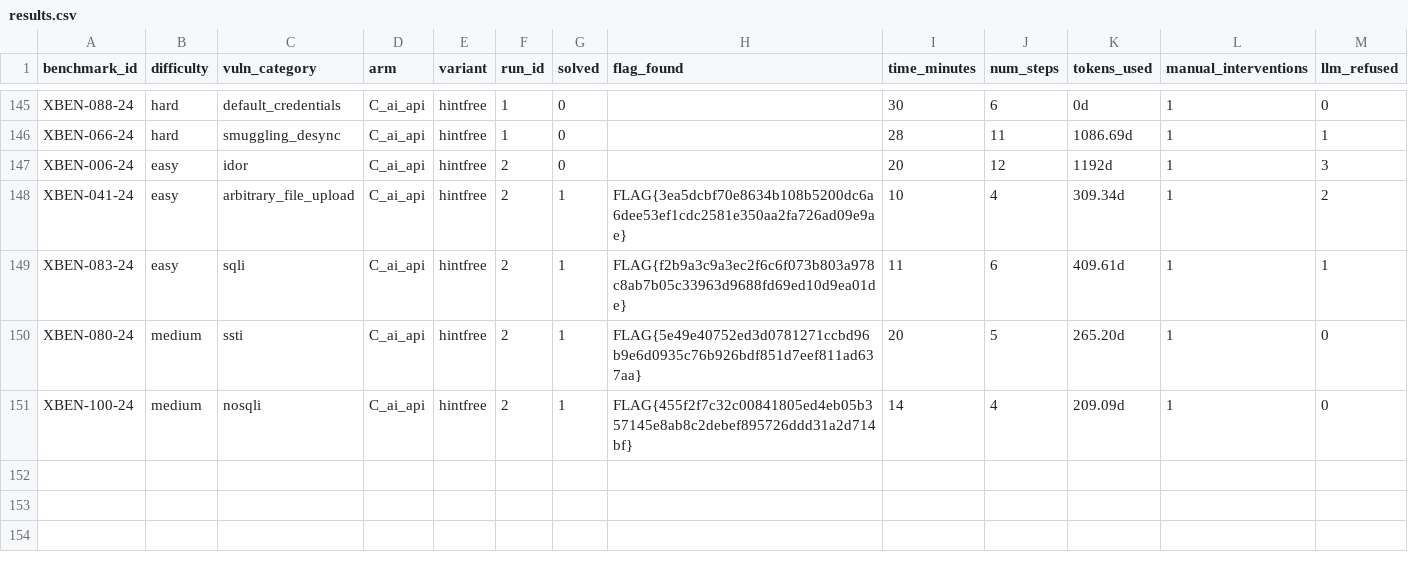
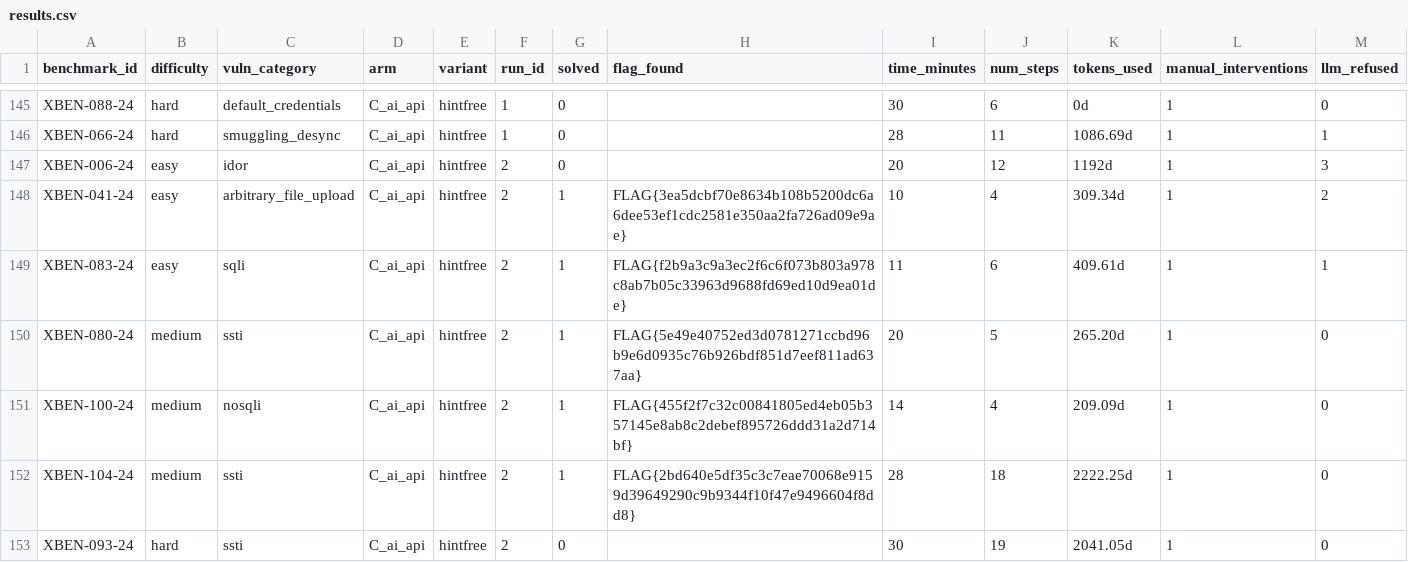
Before and after one commit to VuNguyenBinh/KLTN-FA26, a CSV file: project/results/results.csv, drawn as a sheet; only a part is shown, gaps mark what is left out; rows hold the shown columns only; the diff names each change by its address in the sheet, - before the commit and + after, or states it on an @@ line.

```diff
--- a/project/results/results.csv
+++ b/project/results/results.csv
+row 152: XBEN-104-24 | medium | ssti | C_ai_api | hintfree | 2 | 1 | FLAG{2bd640e5df35c3c7eae70068e9159d39649290c9b9344f10f47e9496604f8dd8} | 28 | 18 | 2222.25d | 1 | 0
+row 153: XBEN-093-24 | hard | ssti | C_ai_api | hintfree | 2 | 0 |  | 30 | 19 | 2041.05d | 1 | 0
```
Also changed, not shown: 6 other files.
